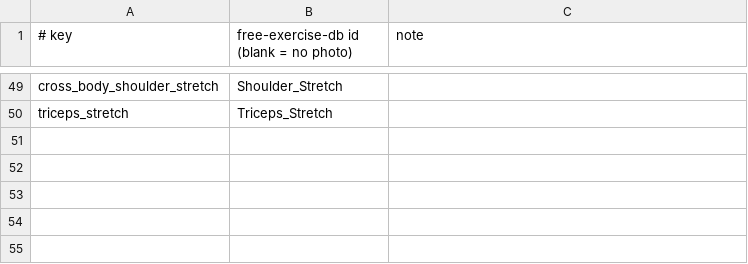
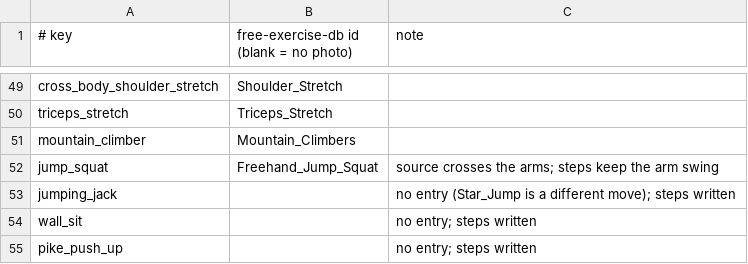
Before and after one commit to NC1107/new-me, a TSV file: server/static/exercises/SOURCES.tsv, drawn as a sheet; only a part is shown, gaps mark what is left out; the diff names each change by its address in the sheet, - before the commit and + after, or states it on an @@ line.

Commit message:
feat(training): photos for mountain climbers and jump squats from free-exercise-db

```diff
--- a/server/static/exercises/SOURCES.tsv
+++ b/server/static/exercises/SOURCES.tsv
+row 51: mountain_climber | Mountain_Climbers
+row 52: jump_squat | Freehand_Jump_Squat | source crosses the arms; steps keep the arm swing
+row 53: jumping_jack |  | no entry (Star_Jump is a different move); steps written
+row 54: wall_sit |  | no entry; steps written
+row 55: pike_push_up |  | no entry; steps written
```
Also changed, not shown: 7 other files.
